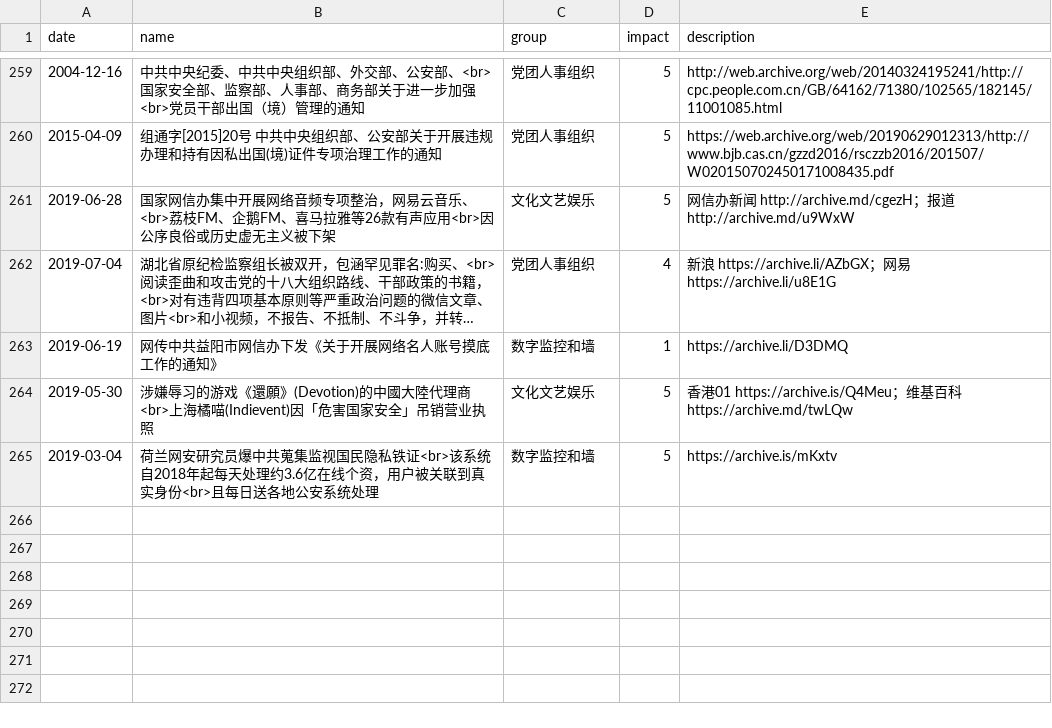
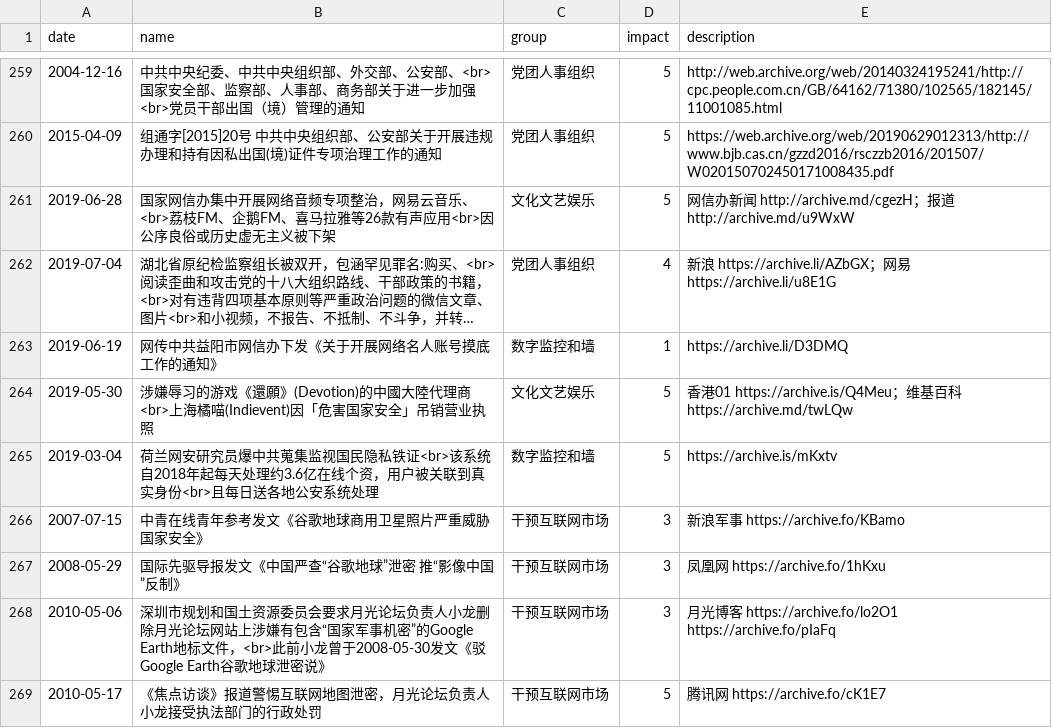
Before and after one commit to chinatimeline/data, a CSV file: ideology/CCP_Ideology_Events.csv, drawn as a sheet; only a part is shown, gaps mark what is left out; long unchanged cells end in ….

Commit message:
added something about google earth
google earth in china

```diff
--- a/ideology/CCP_Ideology_Events.csv
+++ b/ideology/CCP_Ideology_Events.csv
@@ -265 +265,5 @@ date,name,group,impact,description
 2019-03-04,荷兰网安研究员爆中共蒐集监视国民隐私铁证<br>该系统自2018年起每天处理约3.6亿在线个资，用户被关联到真实身份<br>且每日送各地公安系统处理,数字监控和墙,5,https://archive.is/mKxtv
+2007-07-15,中青在线青年参考发文《谷歌地球商用卫星照片严重威胁国家安全》,干预互联网市场,3,新浪军事 https://archive.fo/KBamo
+2008-05-29,国际先驱导报发文《中国严查“谷歌地球”泄密 推“影像中国”反制》,干预互联网市场,3,凤凰网 https://archive.fo/1hKxu
+2010-05-06,深圳市规划和国土资源委员会要求月光论坛负责人小龙删除月光论坛网站上涉嫌有包含“国家军事机密”的Google Earth地标文件，<br>此前小龙曾于2008-05-30发文《驳Google Earth谷歌地球泄密说》,干预互联网市场,3,月光博客 https://archive.fo/lo2O1 https://archive.fo/pIaFq
+2010-05-17,《焦点访谈》报道警惕互联网地图泄密，月光论坛负责人小龙接受执法部门的行政处罚,干预互联网市场,5,腾讯网 https://archive.fo/cK1E7
```
